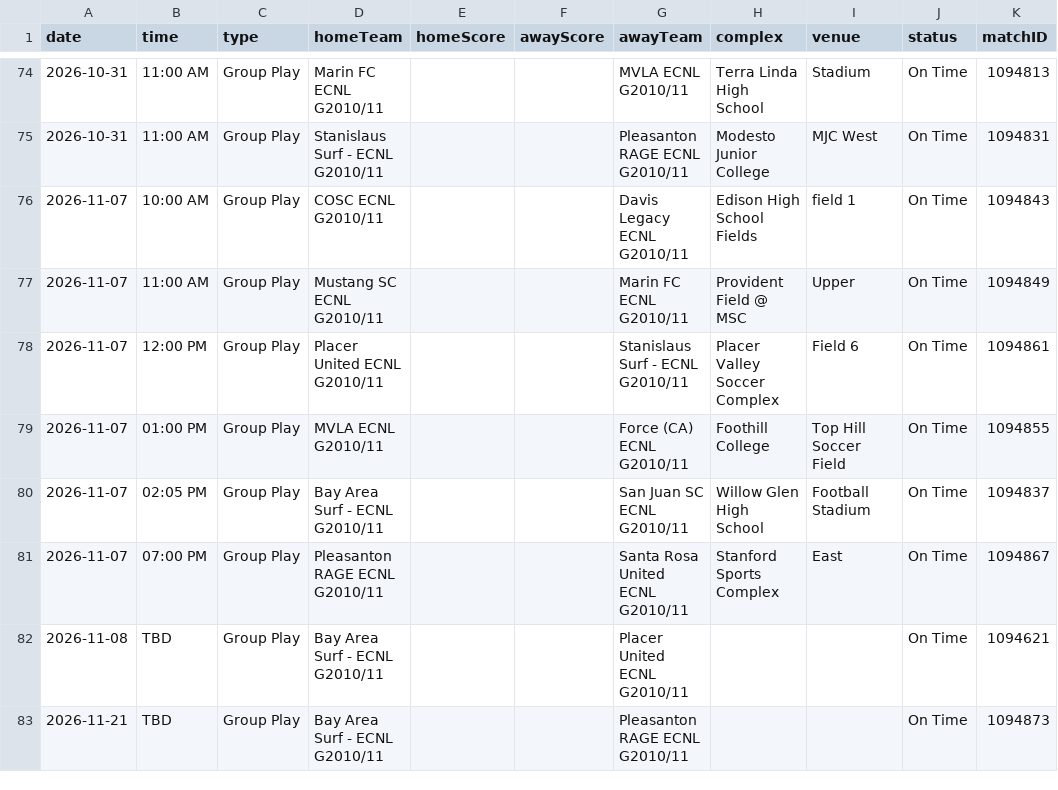
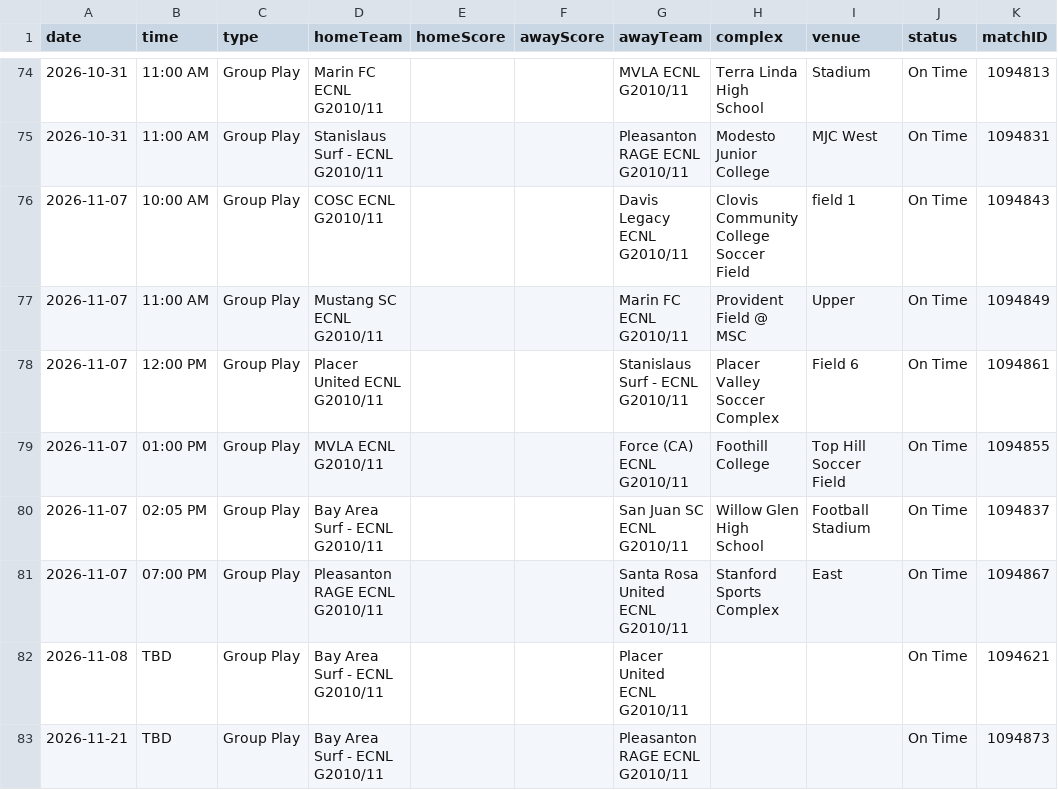
Before and after one commit to NextOneTwoLabs/ecnl-dashboard, a CSV file: export/2026-27/NorCal/GU16-ECNL.schedule.csv, drawn as a sheet; only a part is shown, gaps mark what is left out.

```diff
--- a/export/2026-27/NorCal/GU16-ECNL.schedule.csv
+++ b/export/2026-27/NorCal/GU16-ECNL.schedule.csv
@@ -75,3 +75,3 @@ date,time,type,homeTeam,homeScore,awayScore,awayTeam,complex,venue,status,matchI
 2026-10-31,11:00 AM,Group Play,Stanislaus Surf - ECNL G2010/11,,,Pleasanton RAGE ECNL G2010/11,Modesto Junior College,MJC West,On Time,1094831
-2026-11-07,10:00 AM,Group Play,COSC ECNL G2010/11,,,Davis Legacy ECNL G2010/11,Edison High School Fields,field 1,On Time,1094843
+2026-11-07,10:00 AM,Group Play,COSC ECNL G2010/11,,,Davis Legacy ECNL G2010/11,Clovis Community College Soccer Field,field 1,On Time,1094843
 2026-11-07,11:00 AM,Group Play,Mustang SC ECNL G2010/11,,,Marin FC ECNL G2010/11,Provident Field @ MSC, Upper,On Time,1094849
```
Also changed, not shown: export/2026-27/Southwest/GU15-ECNL.schedule.csv, export/2026-27/Southwest/GU15-ECNL.standings.csv, 30 other files.
